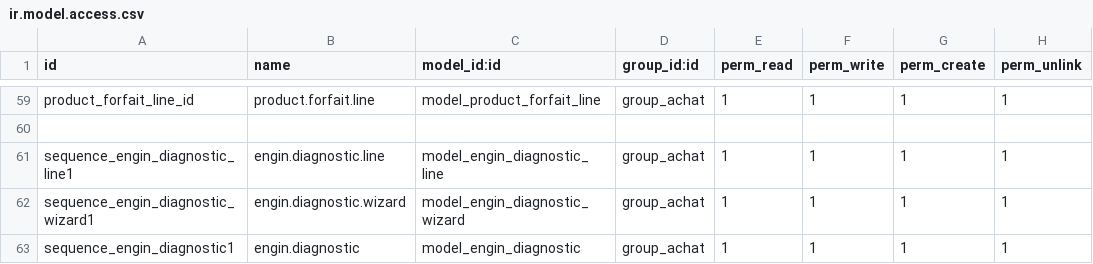
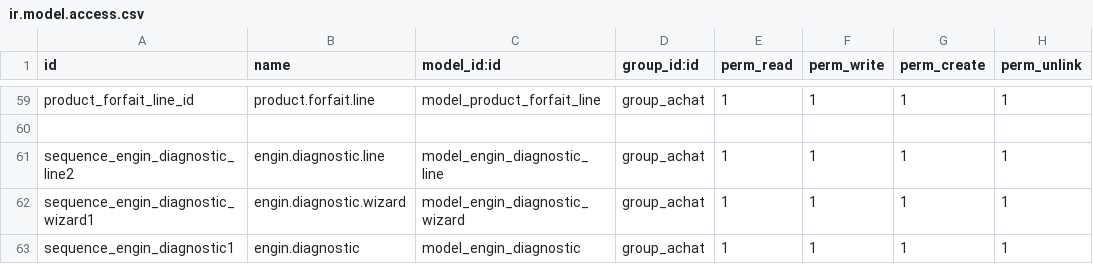
Before and after one commit to oudacias/odooRezoroute, a CSV file: security/ir.model.access.csv, drawn as a sheet; only a part is shown, gaps mark what is left out.

Commit message:
from mac

```diff
--- a/security/ir.model.access.csv
+++ b/security/ir.model.access.csv
@@ -60,3 +60,3 @@ product_forfait_line_id,product.forfait.line,model_product_forfait_line,group_ac
 
-sequence_engin_diagnostic_line1,engin.diagnostic.line,model_engin_diagnostic_line,group_achat,1,1,1,1
+sequence_engin_diagnostic_line2,engin.diagnostic.line,model_engin_diagnostic_line,group_achat,1,1,1,1
 sequence_engin_diagnostic_wizard1,engin.diagnostic.wizard,model_engin_diagnostic_wizard,group_achat,1,1,1,1
```
